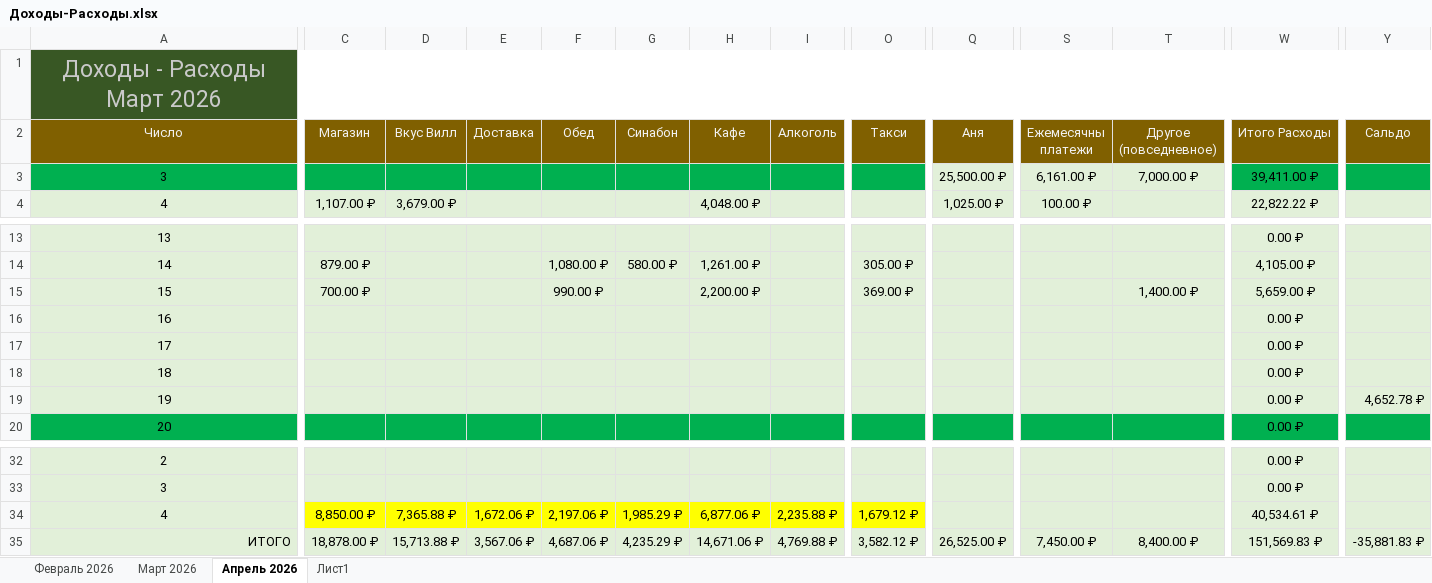
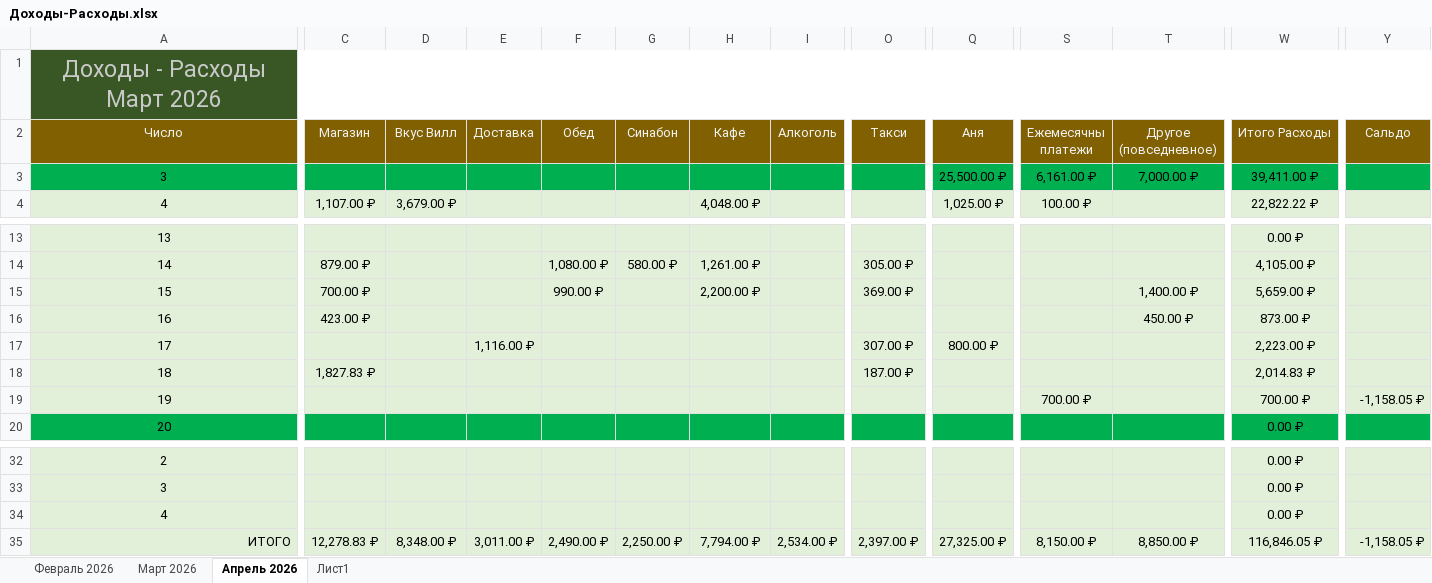
Before and after one commit to EugenySobyanin/Repository_1, an Excel workbook: Другое/2026/Доходы-Расходы.xlsx, sheet Апрель 2026, drawn as a sheet; only a part is shown, gaps mark what is left out; values as stored, in another font and other column widths than the file's, no borders; removed rows and columns are numbered as before the commit, all else as after; rows hold the shown columns only; the diff covers the shown part only; the diff names each change by its address in the sheet, - before the commit and + after, or states it on an @@ line.

Commit message:
Расходы.

```diff
--- a/Другое/2026/Доходы-Расходы.xlsx (sheet Апрель 2026)
+++ b/Другое/2026/Доходы-Расходы.xlsx (sheet Апрель 2026)
-Q3:T3 fill: #E2F0D9
+Q3:T3 fill: #00B050
-C16 (Магазин): (empty)
+C16 (Магазин): 423.00 ₽
-T16 (Другое (повседневное)): (empty)
+T16 (Другое (повседневное)): 450.00 ₽
-W16 (Итого Расходы): 0.00 ₽
+W16 (Итого Расходы): 873.00 ₽
-E17 (Доставка): (empty)
+E17 (Доставка): 1,116.00 ₽
-O17 (Такси): (empty)
+O17 (Такси): 307.00 ₽
-Q17 (Аня): (empty)
+Q17 (Аня): 800.00 ₽
-W17 (Итого Расходы): 0.00 ₽
+W17 (Итого Расходы): 2,223.00 ₽
-C18 (Магазин): (empty)
+C18 (Магазин): 1,827.83 ₽
-O18 (Такси): (empty)
+O18 (Такси): 187.00 ₽
-W18 (Итого Расходы): 0.00 ₽
+W18 (Итого Расходы): 2,014.83 ₽
-S19 (Ежемесячны платежи): (empty)
+S19 (Ежемесячны платежи): 700.00 ₽
-W19 (Итого Расходы): 0.00 ₽
+W19 (Итого Расходы): 700.00 ₽
-Y19 (Сальдо): 4,652.78 ₽
+Y19 (Сальдо): -1,158.05 ₽
-row 34: 4 | 8,850.00 ₽ | 7,365.88 ₽ | 1,672.06 ₽ | 2,197.06 ₽ | 1,985.29 ₽ | 6,877.06 ₽ | 2,235.88 ₽ | 1,679.12 ₽ |  |  |  | 40,534.61 ₽
+row 34: 4 |  |  |  |  |  |  |  |  |  |  |  | 0.00 ₽
-C35 (Магазин): 18,878.00 ₽
+C35 (Магазин): 12,278.83 ₽
-D35 (Вкус Вилл): 15,713.88 ₽
+D35 (Вкус Вилл): 8,348.00 ₽
-E35 (Доставка): 3,567.06 ₽
+E35 (Доставка): 3,011.00 ₽
-F35 (Обед): 4,687.06 ₽
+F35 (Обед): 2,490.00 ₽
-G35 (Синабон): 4,235.29 ₽
+G35 (Синабон): 2,250.00 ₽
-H35 (Кафе): 14,671.06 ₽
+H35 (Кафе): 7,794.00 ₽
-I35 (Алкоголь): 4,769.88 ₽
+I35 (Алкоголь): 2,534.00 ₽
-O35 (Такси): 3,582.12 ₽
+O35 (Такси): 2,397.00 ₽
-Q35 (Аня): 26,525.00 ₽
+Q35 (Аня): 27,325.00 ₽
-S35 (Ежемесячны платежи): 7,450.00 ₽
+S35 (Ежемесячны платежи): 8,150.00 ₽
-T35 (Другое (повседневное)): 8,400.00 ₽
+T35 (Другое (повседневное)): 8,850.00 ₽
-W35 (Итого Расходы): 151,569.83 ₽
+W35 (Итого Расходы): 116,846.05 ₽
-Y35 (Сальдо): -35,881.83 ₽
+Y35 (Сальдо): -1,158.05 ₽
```
Also changed, not shown: 2 edited cells and cell formats elsewhere in this sheet.
